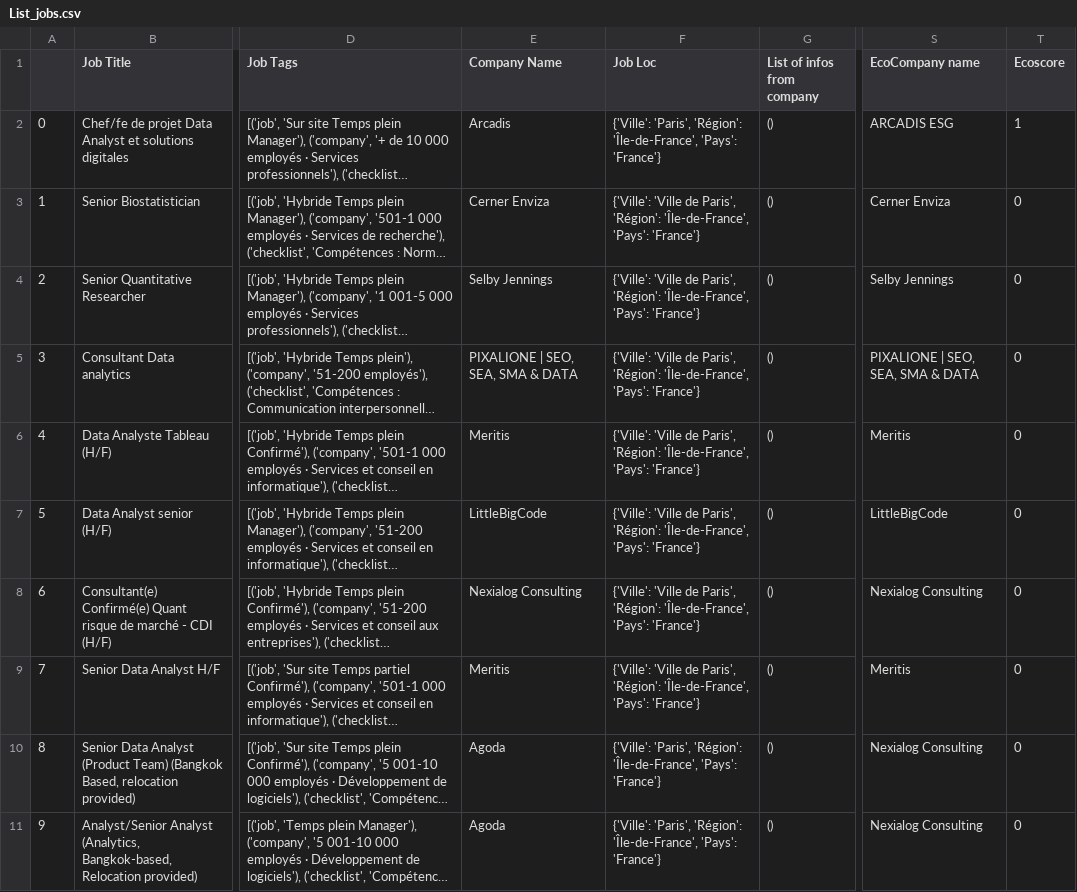
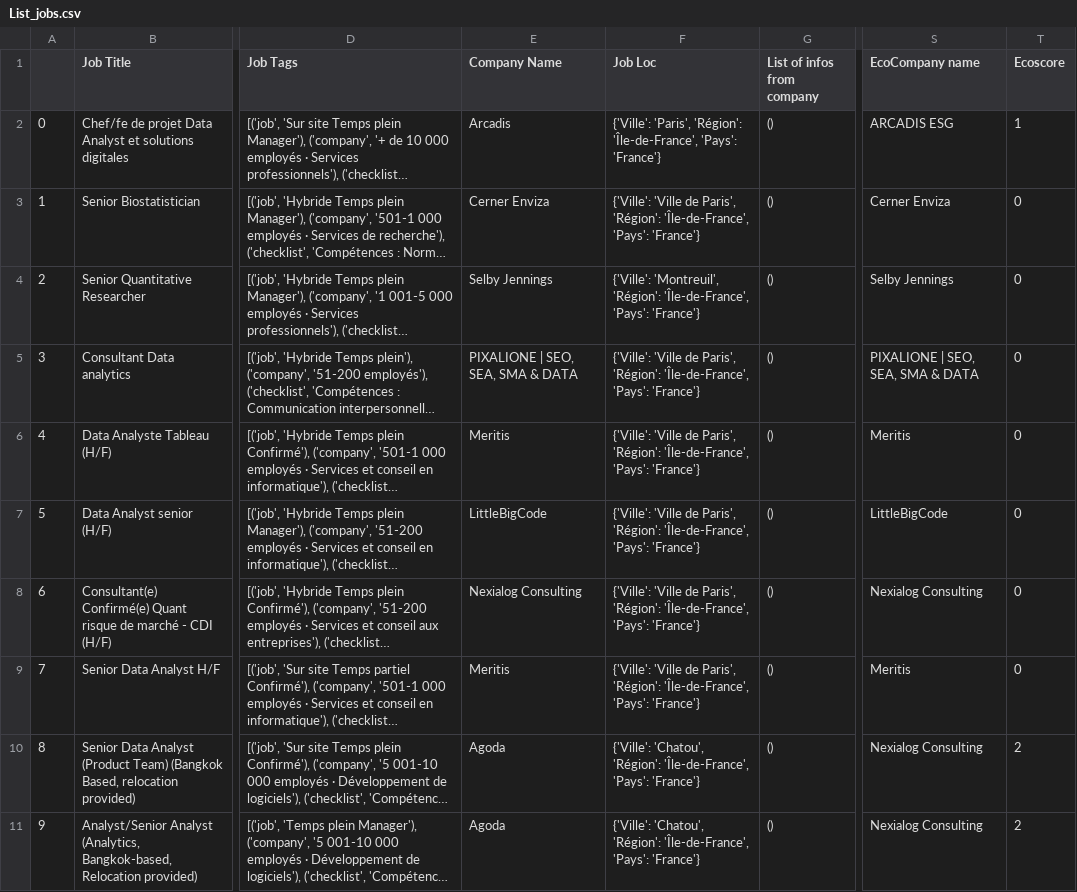
Before and after one commit to sevlfb/Webscrapping-Project, a CSV file: List_jobs.csv, drawn as a sheet; only a part is shown, gaps mark what is left out; long unchanged cells end in …; the diff names each change by its address in the sheet, - before the commit and + after, or states it on an @@ line.

Commit message:
List_jobs.csv

```diff
--- a/List_jobs.csv
+++ b/List_jobs.csv
-F4 (Job Loc): {'Ville': 'Ville de Paris', 'Région': 'Île-de-France',…
+F4 (Job Loc): {'Ville': 'Montreuil', 'Région': 'Île-de-France',…
-F10:F11 (Job Loc): {'Ville': 'Paris', 'Région': 'Île-de-France',…
+F10:F11 (Job Loc): {'Ville': 'Chatou', 'Région': 'Île-de-France',…
-T10:T11 (Ecoscore): 0
+T10:T11 (Ecoscore): 2
```
